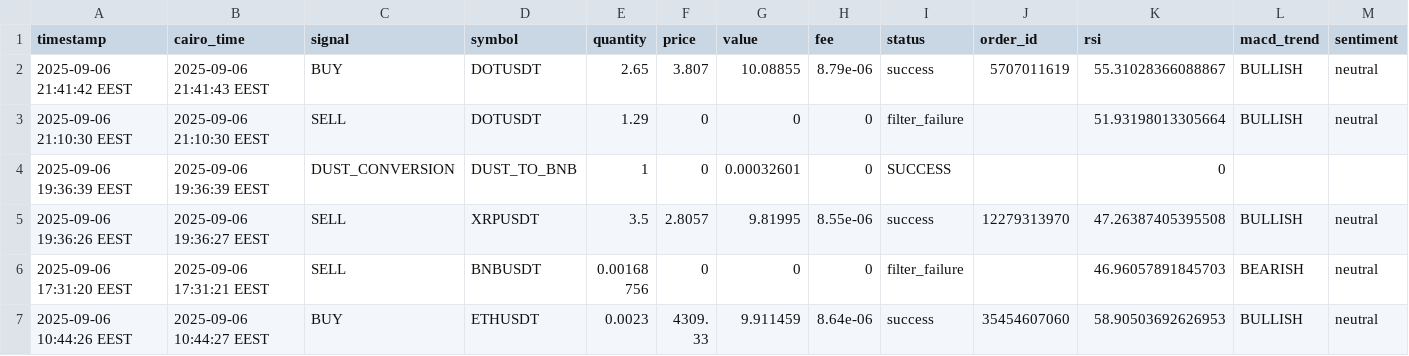
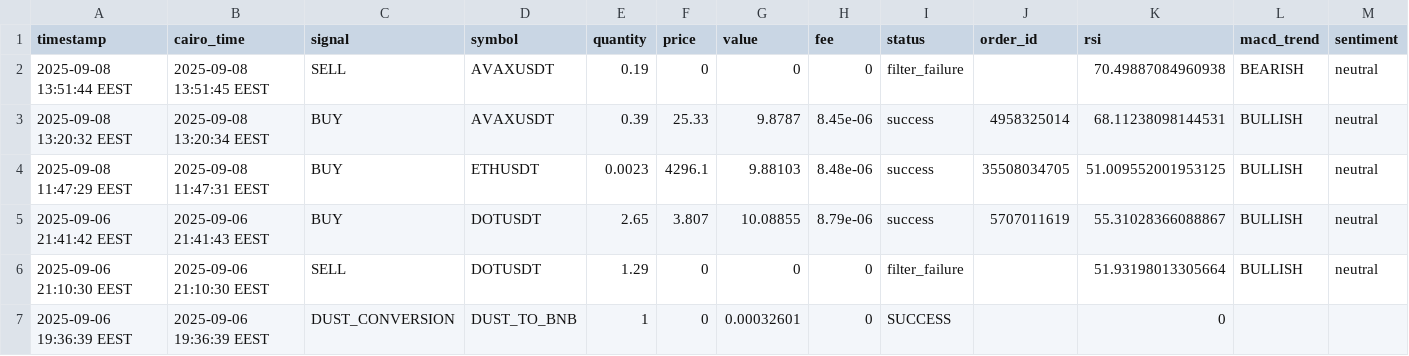
Before and after one commit to Hatem-shaban/CRYPTIX-ML-02, a CSV file: logs/trade_history.csv, drawn as a sheet; only a part is shown; the shorter side is filled out with more unchanged rows; rows hold the shown columns only; the diff names each change by its address in the sheet, - before the commit and + after, or states it on an @@ line.

```diff
--- a/logs/trade_history.csv
+++ b/logs/trade_history.csv
+row 2: 2025-09-08 13:51:44 EEST | 2025-09-08 13:51:45 EEST | SELL | AVAXUSDT | 0.19 | 0 | 0 | 0 | filter_failure |  | 70.49887084960938 | BEARISH | neutral
+row 3: 2025-09-08 13:20:32 EEST | 2025-09-08 13:20:34 EEST | BUY | AVAXUSDT | 0.39 | 25.33 | 9.8787 | 8.45e-06 | success | 4958325014 | 68.11238098144531 | BULLISH | neutral
+row 4: 2025-09-08 11:47:29 EEST | 2025-09-08 11:47:31 EEST | BUY | ETHUSDT | 0.0023 | 4296.1 | 9.88103 | 8.48e-06 | success | 35508034705 | 51.009552001953125 | BULLISH | neutral
```
Also changed, not shown: logs/signal_history.csv, 1 other file.
